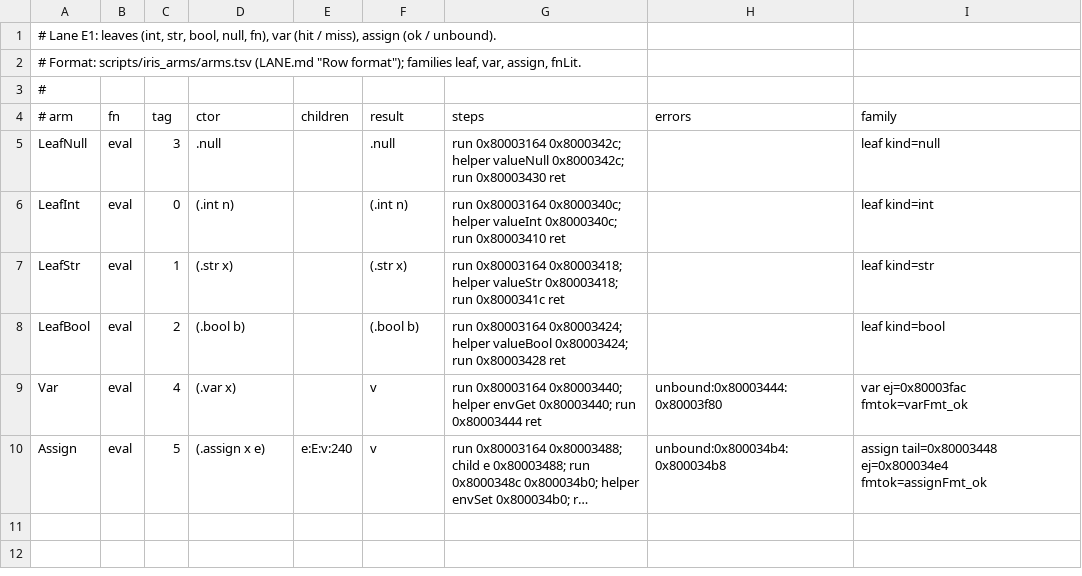
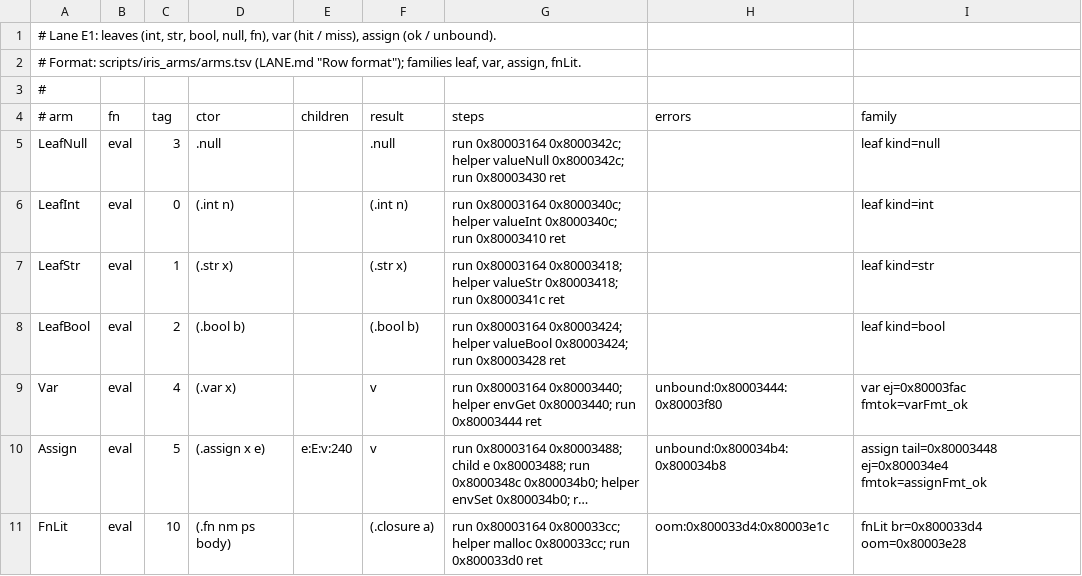
Before and after one commit to BasisResearch/ship-your-interpreter, a TSV file: scripts/iris_arms/arms.d/e1-leaves.tsv, drawn as a sheet; long unchanged cells end in …; the diff names each change by its address in the sheet, - before the commit and + after, or states it on an @@ line.

```diff
--- a/scripts/iris_arms/arms.d/e1-leaves.tsv
+++ b/scripts/iris_arms/arms.d/e1-leaves.tsv
+row 11: FnLit | eval | 10 | (.fn nm ps body) |  | (.closure a) | run 0x80003164 0x800033cc; helper malloc 0x800033cc; run 0x800033d0 ret | oom:0x800033d4:0x80003e1c | fnLit br=0x800033d4 oom=0x80003e28
```
Also changed, not shown: 9 other files.
